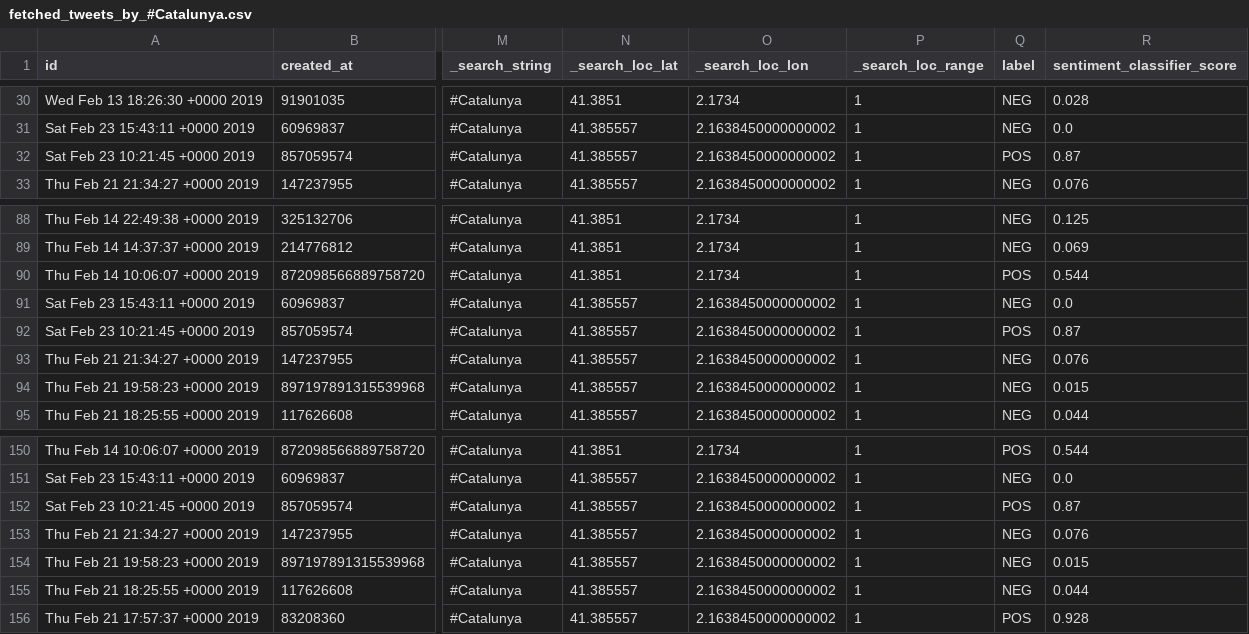
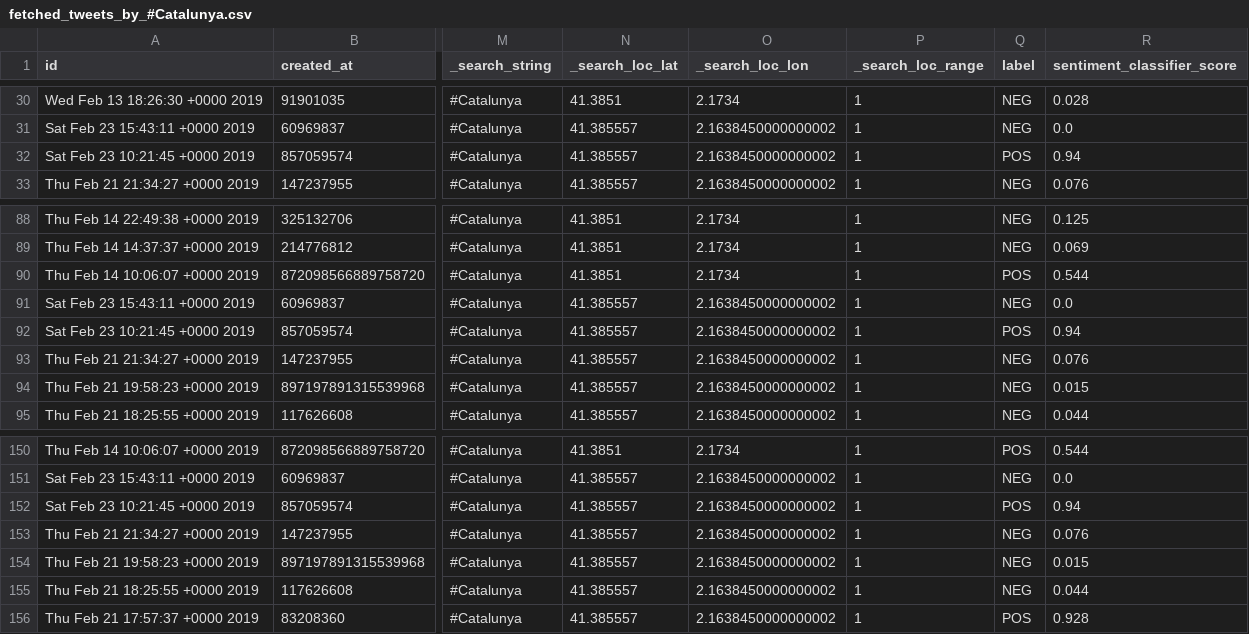
Before and after one commit to jstarsk/tweet-mact-mwc, a CSV file: db/fetched_tweets_by_#Catalunya.csv, drawn as a sheet; only a part is shown, gaps mark what is left out; the diff names each change by its address in the sheet, - before the commit and + after, or states it on an @@ line.

```diff
--- a/db/fetched_tweets_by_#Catalunya.csv
+++ b/db/fetched_tweets_by_#Catalunya.csv
-R32 (sentiment_classifier_score): 0.87
+R32 (sentiment_classifier_score): 0.94
-R92 (sentiment_classifier_score): 0.87
+R92 (sentiment_classifier_score): 0.94
-R152 (sentiment_classifier_score): 0.87
+R152 (sentiment_classifier_score): 0.94
```
Also changed, not shown: db/fetched_tweets_by_MWC2019.csv, db/fetched_tweets_by_barcelona.csv, 8 other files.
